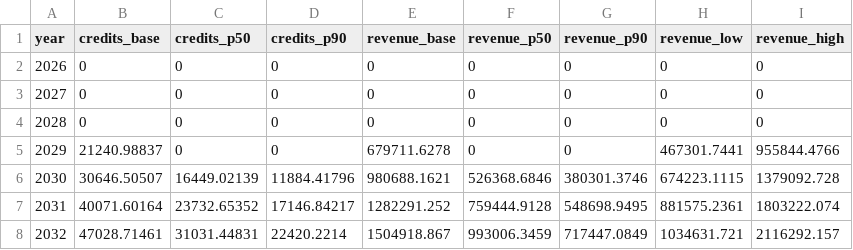
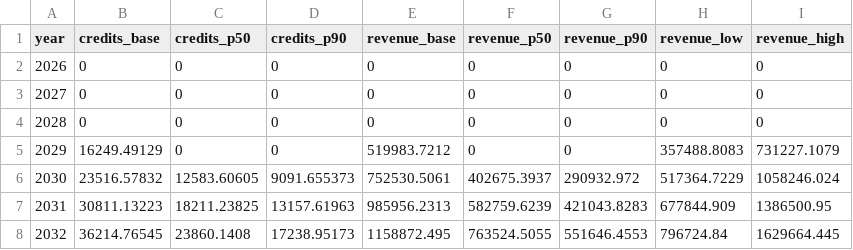
Before and after one commit to Miransaifi/Carbon-Roots-Website, a CSV file: website/assets/data/LOOKR_ISSUANCE.csv, drawn as a sheet; only a part is shown; the diff covers the shown part only.

Commit message:
Update LOOKR data files and expand KPI field fallbacks

```diff
--- a/website/assets/data/LOOKR_ISSUANCE.csv
+++ b/website/assets/data/LOOKR_ISSUANCE.csv
@@ -4,5 +4,5 @@ year,credits_base,credits_p50,credits_p90,revenue_base,revenue_p50,revenue_p90,r
 2028,0,0,0,0,0,0,0,0
-2029,21240.98837,0,0,679711.6278,0,0,467301.7441,955844.4766
-2030,30646.50507,16449.02139,11884.41796,980688.1621,526368.6846,380301.3746,674223.1115,1379092.728
-2031,40071.60164,23732.65352,17146.84217,1282291.252,759444.9128,548698.9495,881575.2361,1803222.074
-2032,47028.71461,31031.44831,22420.2214,1504918.867,993006.3459,717447.0849,1034631.721,2116292.157
+2029,16249.49129,0,0,519983.7212,0,0,357488.8083,731227.1079
+2030,23516.57832,12583.60605,9091.655373,752530.5061,402675.3937,290932.972,517364.7229,1058246.024
+2031,30811.13223,18211.23825,13157.61963,985956.2313,582759.6239,421043.8283,677844.909,1386500.95
+2032,36214.76545,23860.1408,17238.95173,1158872.495,763524.5055,551646.4553,796724.84,1629664.445
```
Also changed, not shown: 148 edited cells elsewhere in this file, website/assets/data/LOOKR_OUTPUT.csv, 1 other file.
